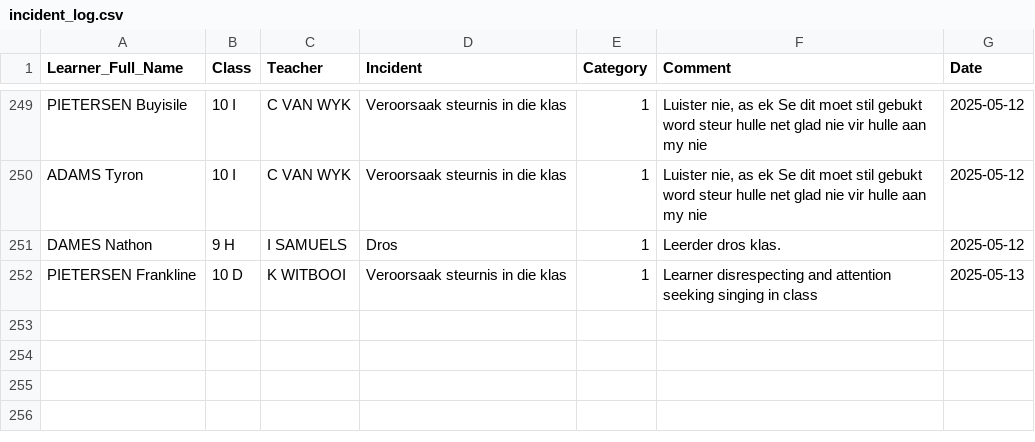
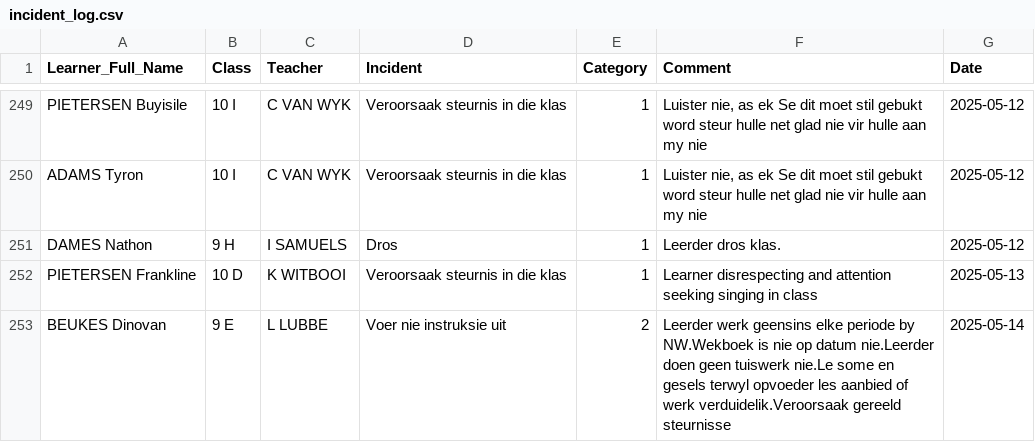
Before and after one commit to arnoldtRealph/insident, a CSV file: incident_log.csv, drawn as a sheet; only a part is shown, gaps mark what is left out; the diff names each change by its address in the sheet, - before the commit and + after, or states it on an @@ line.

Commit message:
Updated incident_log.csv with new incident

```diff
--- a/incident_log.csv
+++ b/incident_log.csv
+row 253: BEUKES Dinovan | 9 E | L LUBBE | Voer nie instruksie uit | 2 | Leerder werk geensins elke periode by NW.Wekboek is nie op datum nie.Leerder doen geen tuiswerk nie.Le some en gesels terwyl opvoeder les aanbied of werk verduidelik.Veroorsaak gereeld steurnisse | 2025-05-14
```
